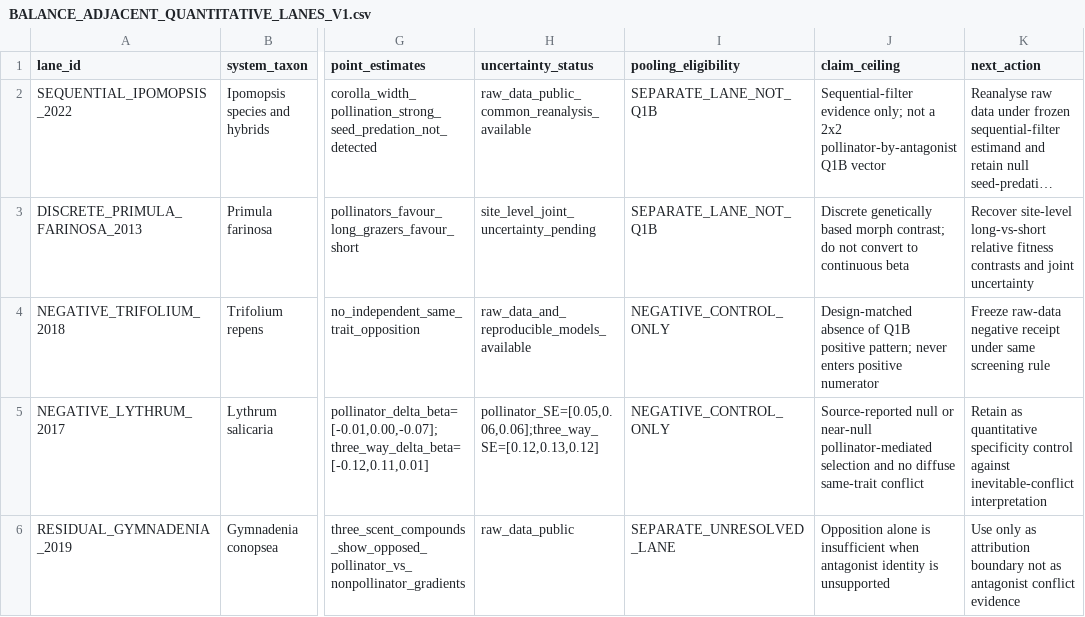
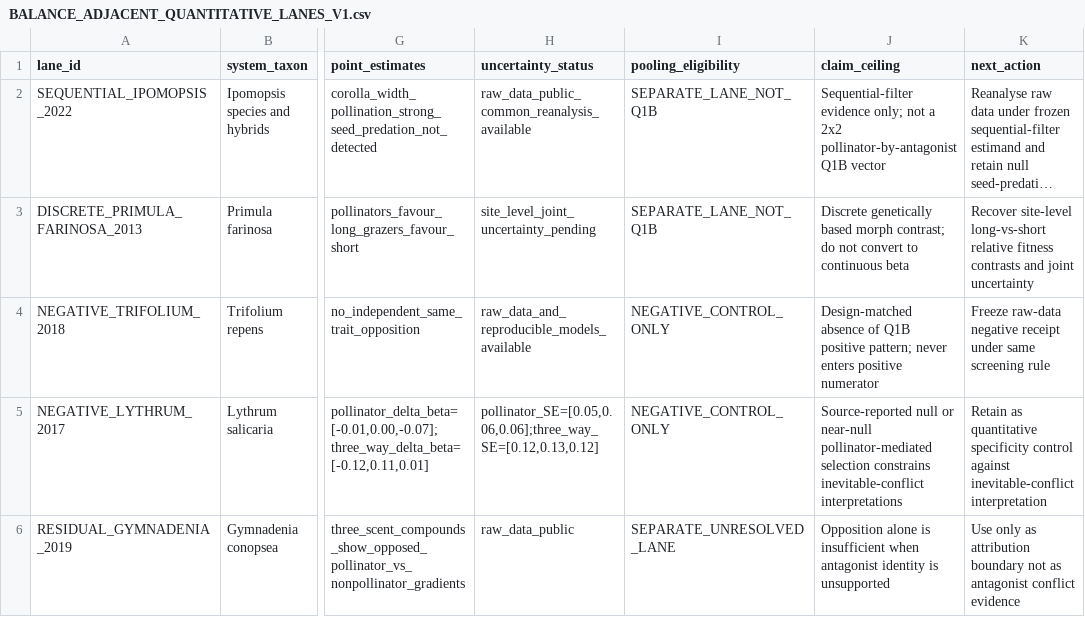
Before and after one commit to zuizui0223/balance, a CSV file: data/BALANCE_ADJACENT_QUANTITATIVE_LANES_V1.csv, drawn as a sheet; only a part is shown, gaps mark what is left out; long unchanged cells end in …; the diff names each change by its address in the sheet, - before the commit and + after, or states it on an @@ line.

Commit message:
Clarify Lythrum negative-control claim ceiling

```diff
--- a/data/BALANCE_ADJACENT_QUANTITATIVE_LANES_V1.csv
+++ b/data/BALANCE_ADJACENT_QUANTITATIVE_LANES_V1.csv
-J5 (claim_ceiling): …pollinator-mediated selection and no diffuse same-trait conflict
+J5 (claim_ceiling): …pollinator-mediated selection constrains inevitable-conflict interpretations
```
